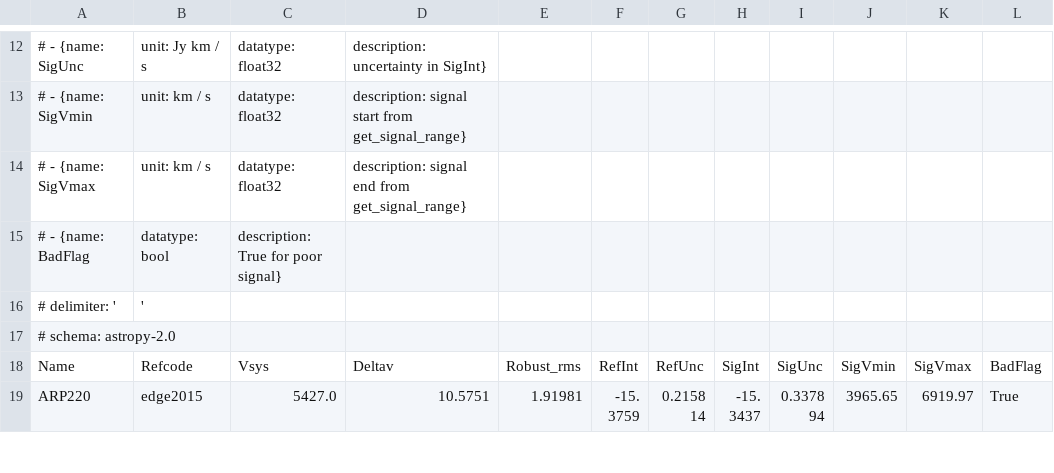
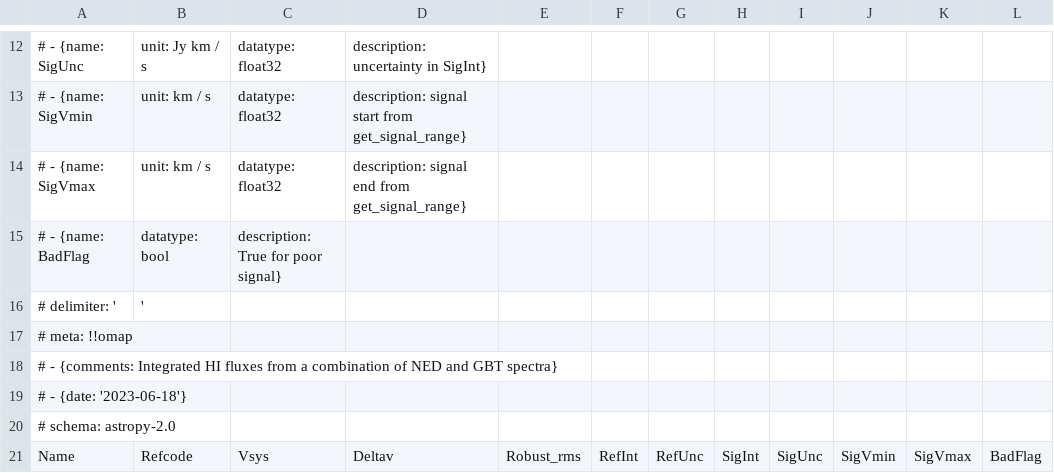
Before and after one commit to tonywong94/edge_pydb, a CSV file: edge_pydb/dat_glob/obs/edge_hiflux.csv, drawn as a sheet; only a part is shown, gaps mark what is left out; the shorter side is filled out with more unchanged rows; the diff names each change by its address in the sheet, - before the commit and + after, or states it on an @@ line.

```diff
--- a/edge_pydb/dat_glob/obs/edge_hiflux.csv
+++ b/edge_pydb/dat_glob/obs/edge_hiflux.csv
+row 17: # meta: !!omap
+row 18: # - {comments: Integrated HI fluxes from a combination of NED and GBT spectra}
+row 19: # - {date: '2023-06-18'}
```
Also changed, not shown: edge_pydb/dat_glob/derived/edge_rdist17.csv, edge_pydb/dat_glob/derived/edge_rfpars.csv, 42 other files.
